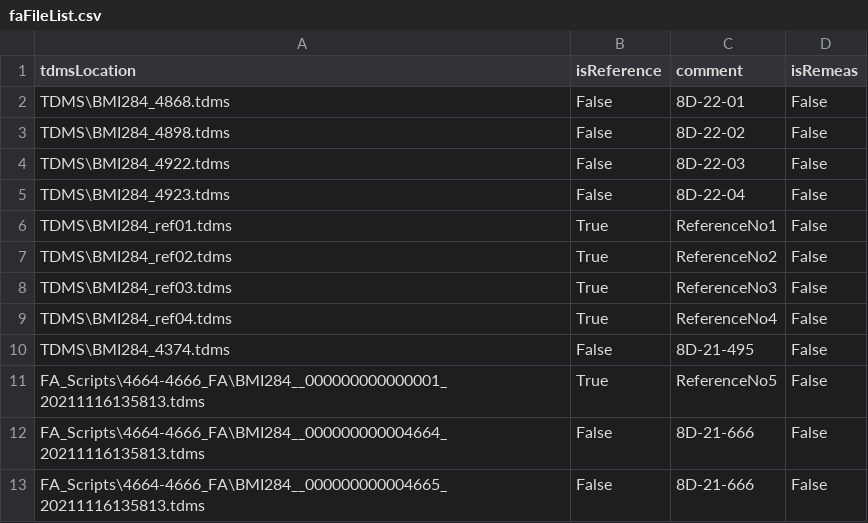
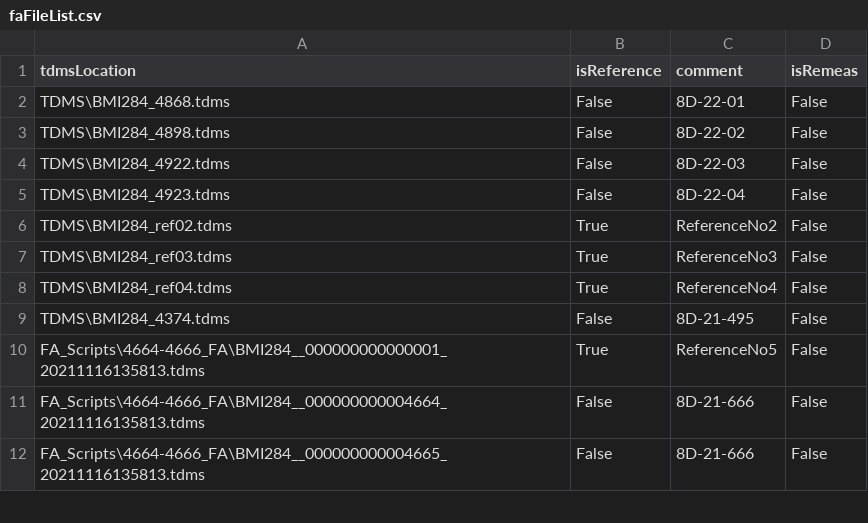
Before and after one commit to Azrishere/FA_Eval, a CSV file: faFileList.csv, drawn as a sheet; only a part is shown; the diff names each change by its address in the sheet, - before the commit and + after, or states it on an @@ line.

```diff
--- a/faFileList.csv
+++ b/faFileList.csv
-row 6: TDMS\BMI284_ref01.tdms | True | ReferenceNo1 | False
```
Also changed, not shown: BMI284_DB.csv, 1 other file.
